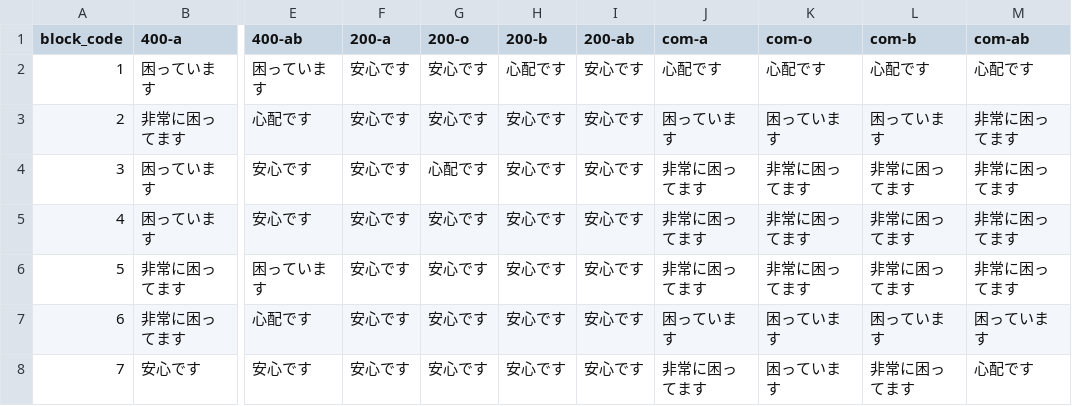
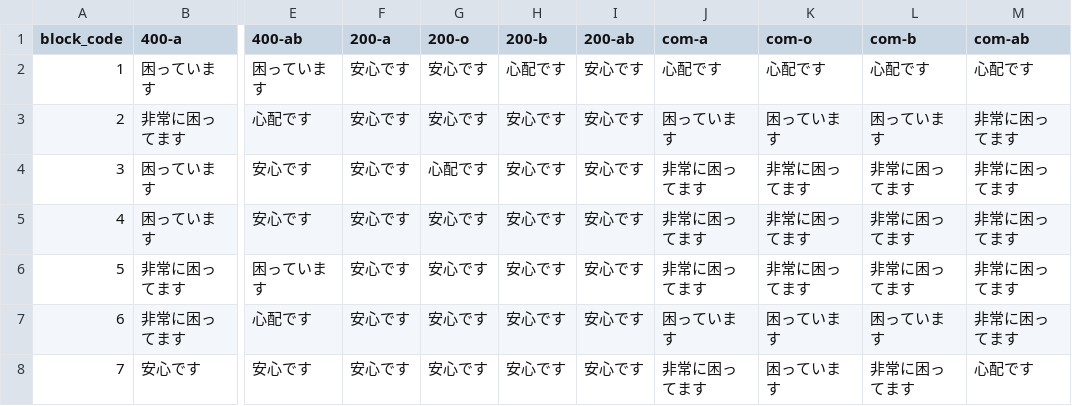
Before and after one commit to 5522079/kenketsu-navi, a CSV file: data/BloodStock_5-5.csv (was data/BloodStock_5-1.csv), drawn as a sheet; only a part is shown, gaps mark what is left out; the diff names each change by its address in the sheet, - before the commit and + after, or states it on an @@ line.

```diff
--- a/data/BloodStock_5-1.csv
+++ b/data/BloodStock_5-5.csv
-M7 (com-ab): 困っています
+M7 (com-ab): 非常に困ってます
```
